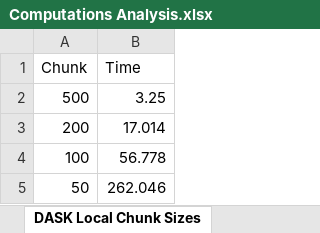
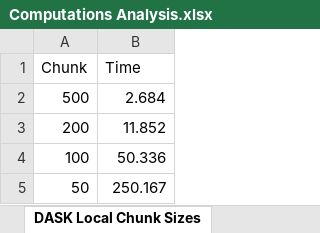
Before and after one commit to LukasKristensen/Mandelbrot-Mini-Project, an Excel workbook: Part 2 - DASK and Datatypes/Computations Analysis.xlsx, sheet DASK Local Chunk Sizes, drawn as a sheet; values as stored, in another font and other column widths than the file's, no borders; charts and pictures not drawn; the diff names each change by its address in the sheet, - before the commit and + after, or states it on an @@ line.

```diff
--- a/Part 2 - DASK and Datatypes/Computations Analysis.xlsx (sheet DASK Local Chunk Sizes)
+++ b/Part 2 - DASK and Datatypes/Computations Analysis.xlsx (sheet DASK Local Chunk Sizes)
-B2 (Time): 3.25
+B2 (Time): 2.684
-B3 (Time): 17.014
+B3 (Time): 11.852
-B4 (Time): 56.778
+B4 (Time): 50.336
-B5 (Time): 262.046
+B5 (Time): 250.167
```
Also changed, not shown: sheet DASK Distributed Chunk Sizes, sheet DASK NUMPY, charts or pictures, 6 other files.
